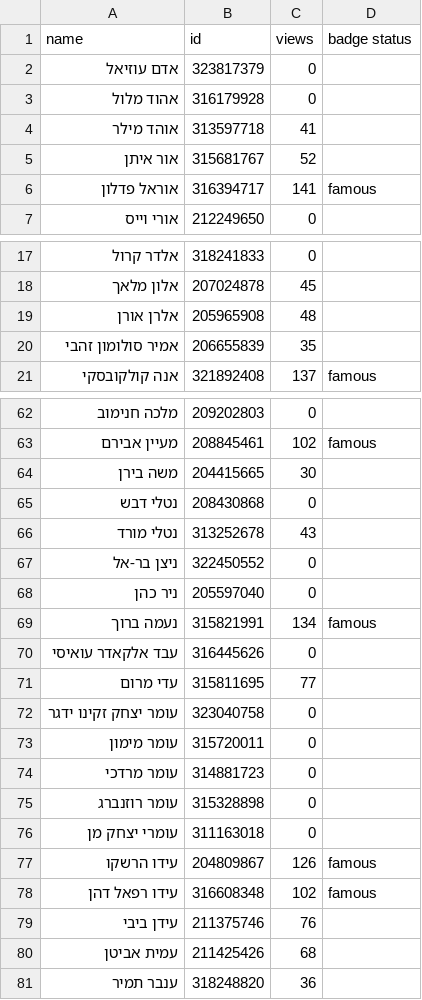
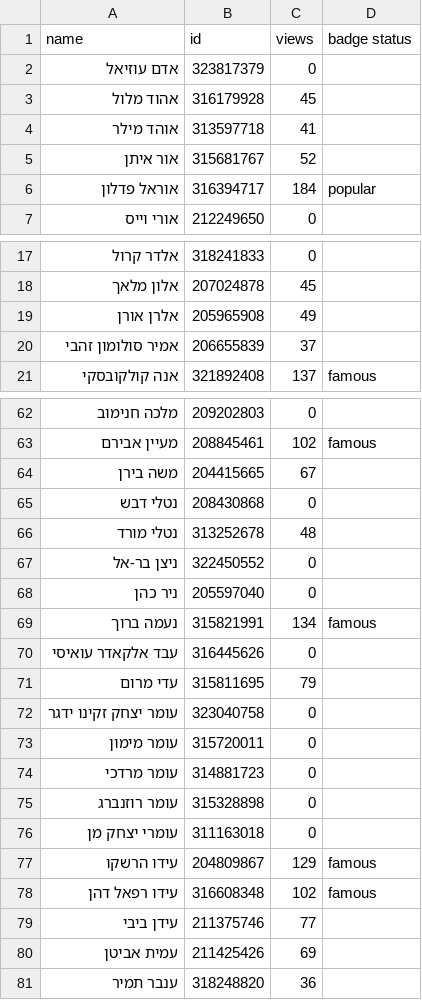
Before and after one commit to AmirBialer/Badges, a CSV file: data/ViewsOfBadgeGroupNEW.csv, drawn as a sheet; only a part is shown, gaps mark what is left out; the diff covers the shown part only.

```diff
--- a/data/ViewsOfBadgeGroupNEW.csv
+++ b/data/ViewsOfBadgeGroupNEW.csv
@@ -2,6 +2,6 @@
 אדם עוזיאל,323817379,0,
-אהוד מלול,316179928,0,
+אהוד מלול,316179928,45,
 אוהד מילר,313597718,41,
 אור איתן,315681767,52,
-אוראל פדלון,316394717,141,famous
+אוראל פדלון,316394717,184,popular
 אורי וייס,212249650,0,
@@ -18,4 +18,4 @@
 אלון מלאך,207024878,45,
-אלרן אורן,205965908,48,
-אמיר סולומון זהבי,206655839,35,
+אלרן אורן,205965908,49,
+אמיר סולומון זהבי,206655839,37,
 אנה קולקובסקי,321892408,137,famous
@@ -63,5 +63,5 @@
 מעיין אבירם,208845461,102,famous
-משה בירן,204415665,30,
+משה בירן,204415665,67,
 נטלי דבש,208430868,0,
-נטלי מורד,313252678,43,
+נטלי מורד,313252678,48,
 ניצן בר-אל,322450552,0,
@@ -70,3 +70,3 @@
 עבד אלקאדר עואיסי,316445626,0,
-עדי מרום,315811695,77,
+עדי מרום,315811695,79,
 עומר יצחק זקינו ידגר,323040758,0,
@@ -76,6 +76,6 @@
 עומרי יצחק מן,311163018,0,
-עידו הרשקו,204809867,126,famous
+עידו הרשקו,204809867,129,famous
 עידו רפאל דהן,316608348,102,famous
-עידן ביבי,211375746,76,
-עמית אביטן,211425426,68,
+עידן ביבי,211375746,77,
+עמית אביטן,211425426,69,
 ענבר תמיר,318248820,36,
```
Also changed, not shown: 13 edited cells elsewhere in this file, data/ChosenStudentsStatusNEW.csv, data/allStudentsStatus.csv, 26 other files.
